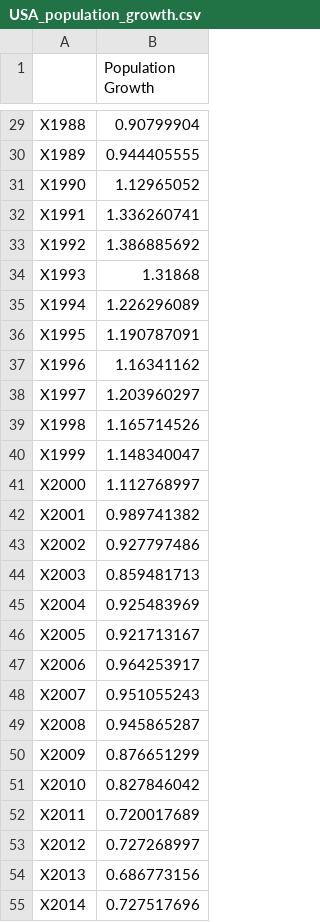
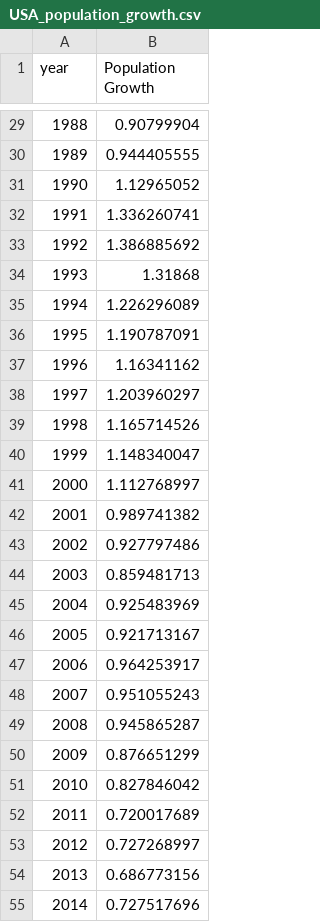
Before and after one commit to e-baldwin/VisFinalPractice, a CSV file: USA_population_growth.csv, drawn as a sheet; only a part is shown, gaps mark what is left out; the diff covers the shown part only.

```diff
--- a/USA_population_growth.csv
+++ b/USA_population_growth.csv
@@ -1 +1 @@
-"","Population Growth"
+"year","Population Growth"
@@ -29,27 +29,27 @@
-"X1988",0.90799904
-"X1989",0.944405555
-"X1990",1.12965052
-"X1991",1.336260741
-"X1992",1.386885692
-"X1993",1.31868
-"X1994",1.226296089
-"X1995",1.190787091
-"X1996",1.16341162
-"X1997",1.203960297
-"X1998",1.165714526
-"X1999",1.148340047
-"X2000",1.112768997
-"X2001",0.989741382
-"X2002",0.927797486
-"X2003",0.859481713
-"X2004",0.925483969
-"X2005",0.921713167
-"X2006",0.964253917
-"X2007",0.951055243
-"X2008",0.945865287
-"X2009",0.876651299
-"X2010",0.827846042
-"X2011",0.720017689
-"X2012",0.727268997
-"X2013",0.686773156
-"X2014",0.727517696
+"1988",0.90799904
+"1989",0.944405555
+"1990",1.12965052
+"1991",1.336260741
+"1992",1.386885692
+"1993",1.31868
+"1994",1.226296089
+"1995",1.190787091
+"1996",1.16341162
+"1997",1.203960297
+"1998",1.165714526
+"1999",1.148340047
+"2000",1.112768997
+"2001",0.989741382
+"2002",0.927797486
+"2003",0.859481713
+"2004",0.925483969
+"2005",0.921713167
+"2006",0.964253917
+"2007",0.951055243
+"2008",0.945865287
+"2009",0.876651299
+"2010",0.827846042
+"2011",0.720017689
+"2012",0.727268997
+"2013",0.686773156
+"2014",0.727517696
```
Also changed, not shown: 32 edited cells elsewhere in this file, 3 other files.
